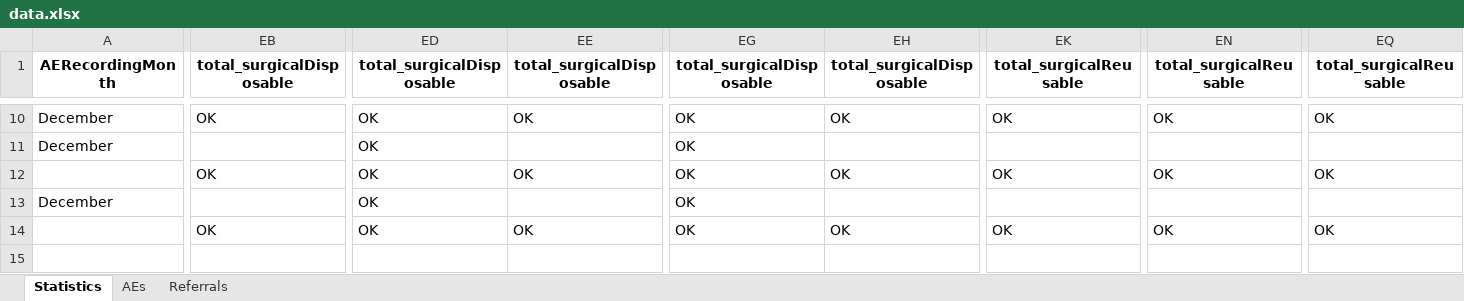
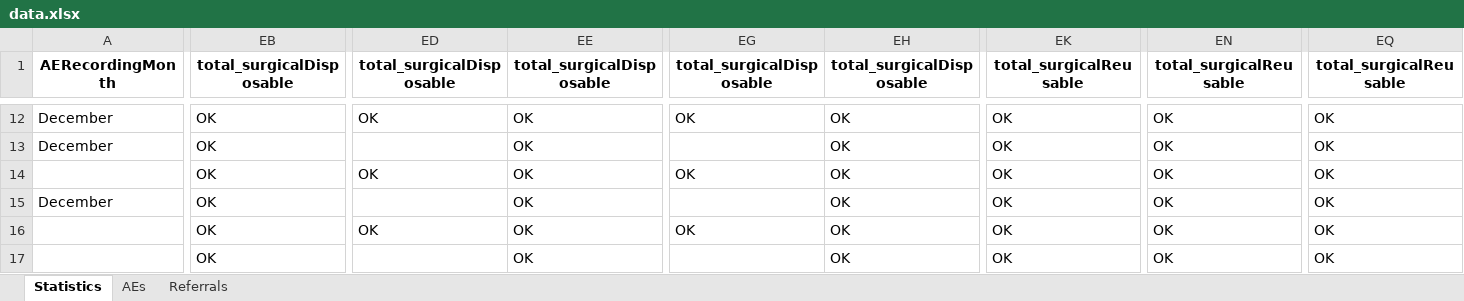
Before and after one commit to ashleymutenha/zazic-commcareManipulation, an Excel workbook: data.xlsx, sheet Statistics, drawn as a sheet; only a part is shown, gaps mark what is left out; values as stored, in another font and other column widths than the file's, no borders; addresses are those after the commit; rows hold the shown columns only; the diff covers the shown part only; the diff names each change by its address in the sheet, - before the commit and + after, or states it on an @@ line.

```diff
--- a/data.xlsx (sheet Statistics)
+++ b/data.xlsx (sheet Statistics)
-EB13 (total_surgicalDisposable): (empty)
+EB13 (total_surgicalDisposable): OK
-ED13 (total_surgicalDisposable): OK
+ED13 (total_surgicalDisposable): (empty)
-EE13 (total_surgicalDisposable): (empty)
+EE13 (total_surgicalDisposable): OK
-EG13 (total_surgicalDisposable): OK
+EG13 (total_surgicalDisposable): (empty)
-EH13 (total_surgicalDisposable): (empty)
+EH13 (total_surgicalDisposable): OK
-EK13 (total_surgicalReusable): (empty)
+EK13 (total_surgicalReusable): OK
-EN13 (total_surgicalReusable): (empty)
+EN13 (total_surgicalReusable): OK
-EQ13 (total_surgicalReusable): (empty)
+EQ13 (total_surgicalReusable): OK
-EB15 (total_surgicalDisposable): (empty)
+EB15 (total_surgicalDisposable): OK
-ED15 (total_surgicalDisposable): OK
+ED15 (total_surgicalDisposable): (empty)
-EE15 (total_surgicalDisposable): (empty)
+EE15 (total_surgicalDisposable): OK
-EG15 (total_surgicalDisposable): OK
+EG15 (total_surgicalDisposable): (empty)
-EH15 (total_surgicalDisposable): (empty)
+EH15 (total_surgicalDisposable): OK
-EK15 (total_surgicalReusable): (empty)
+EK15 (total_surgicalReusable): OK
-EN15 (total_surgicalReusable): (empty)
+EN15 (total_surgicalReusable): OK
-EQ15 (total_surgicalReusable): (empty)
+EQ15 (total_surgicalReusable): OK
+row 17:  | OK |  | OK |  | OK | OK | OK | OK
```
Also changed, not shown: 2 added rows and 80 edited cells elsewhere in this sheet, sheet Referrals, sheet AEs, test.xlsx, 4 other files.
